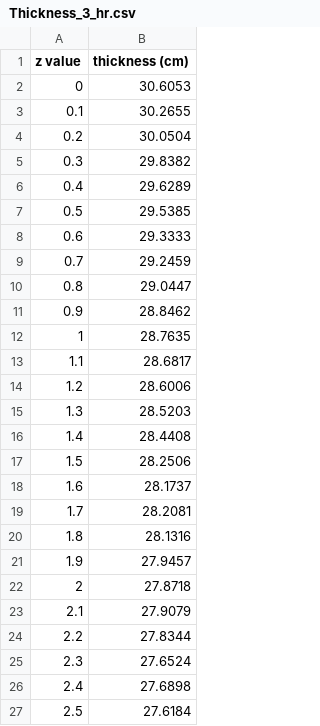
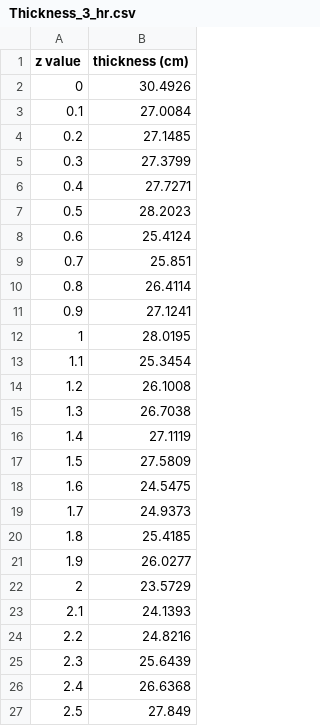
Before and after one commit to Parina304/Recursive-Raptors, a CSV file: Project3/assets/csv/Thickness_3_hr.csv, drawn as a sheet.

```diff
--- a/Project3/assets/csv/Thickness_3_hr.csv
+++ b/Project3/assets/csv/Thickness_3_hr.csv
@@ -1,27 +1,27 @@
 z value,thickness (cm)
-0,30.6053
-0.1,30.2655
-0.2,30.0504
-0.3,29.8382
-0.4,29.6289
-0.5,29.5385
-0.6,29.3333
-0.7,29.2459
-0.8,29.0447
-0.9,28.8462
-1,28.7635
-1.1,28.6817
-1.2,28.6006
-1.3,28.5203
-1.4,28.4408
-1.5,28.2506
-1.6,28.1737
-1.7,28.2081
-1.8,28.1316
-1.9,27.9457
-2,27.8718
-2.1,27.9079
-2.2,27.8344
-2.3,27.6524
-2.4,27.6898
-2.5,27.6184
+0,30.4926
+0.1,27.0084
+0.2,27.1485
+0.3,27.3799
+0.4,27.7271
+0.5,28.2023
+0.6,25.4124
+0.7,25.851
+0.8,26.4114
+0.9,27.1241
+1,28.0195
+1.1,25.3454
+1.2,26.1008
+1.3,26.7038
+1.4,27.1119
+1.5,27.5809
+1.6,24.5475
+1.7,24.9373
+1.8,25.4185
+1.9,26.0277
+2,23.5729
+2.1,24.1393
+2.2,24.8216
+2.3,25.6439
+2.4,26.6368
+2.5,27.849
```
Also changed, not shown: Project3/assets/csv/Thickness_7_hr.csv.
